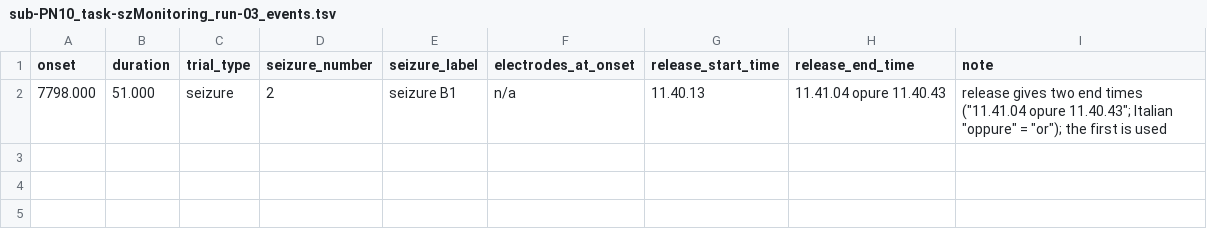
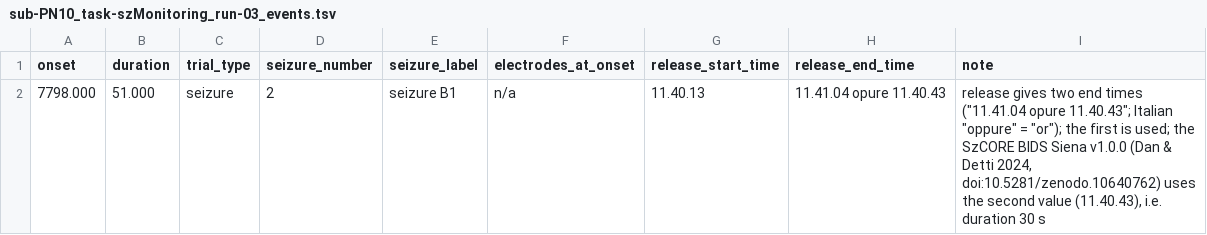
Before and after one commit to nemarDatasets/nm000385, a TSV file: sub-PN10/eeg/sub-PN10_task-szMonitoring_run-03_events.tsv, drawn as a sheet.

```diff
--- a/sub-PN10/eeg/sub-PN10_task-szMonitoring_run-03_events.tsv
+++ b/sub-PN10/eeg/sub-PN10_task-szMonitoring_run-03_events.tsv
@@ -1,2 +1,2 @@
 onset	duration	trial_type	seizure_number	seizure_label	electrodes_at_onset	release_start_time	release_end_time	note
-7798.000	51.000	seizure	2	seizure B1	n/a	11.40.13	11.41.04 opure 11.40.43	release gives two end times ("11.41.04 opure 11.40.43"; Italian "oppure" = "or"); the first is used
+7798.000	51.000	seizure	2	seizure B1	n/a	11.40.13	11.41.04 opure 11.40.43	release gives two end times ("11.41.04 opure 11.40.43"; Italian "oppure" = "or"); the first is used; the SzCORE BIDS Siena v1.0.0 (Dan & Detti 2024, doi:10.5281/zenodo.10640762) uses the second value (11.40.43), i.e. duration 30 s
```
Also changed, not shown: sub-PN00/eeg/sub-PN00_task-szMonitoring_run-03_events.tsv, sub-PN05/eeg/sub-PN05_task-szMonitoring_run-02_events.tsv, 49 other files.
